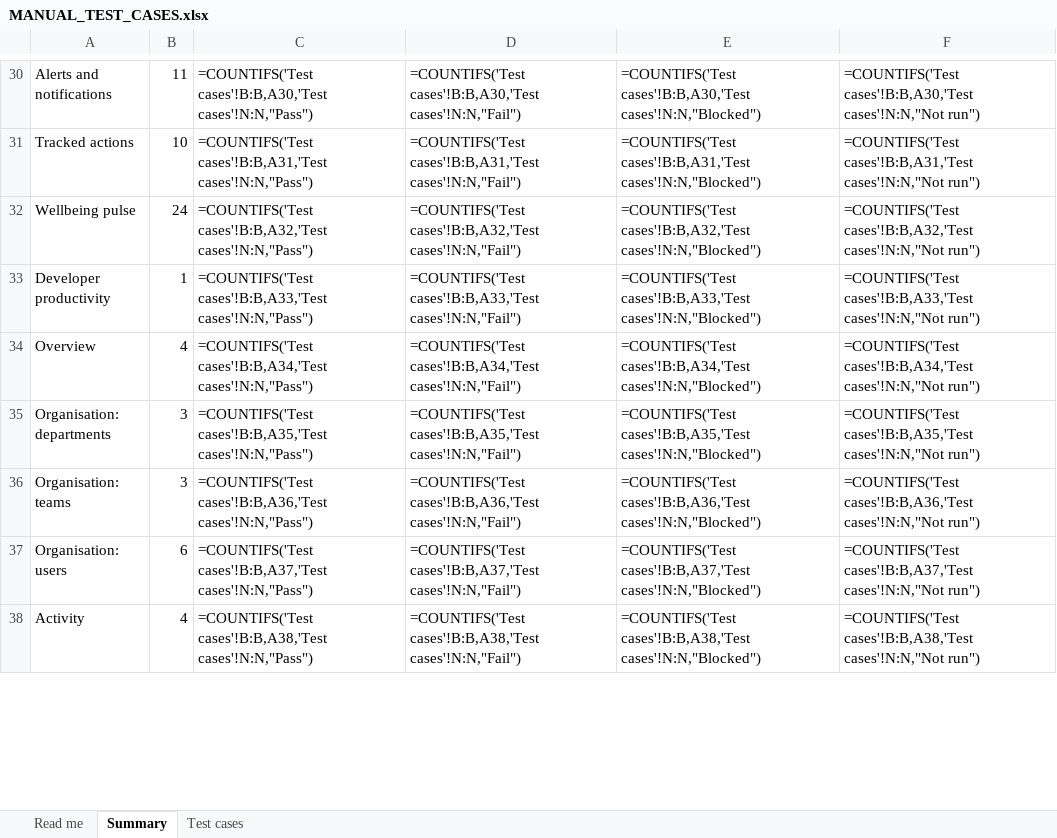
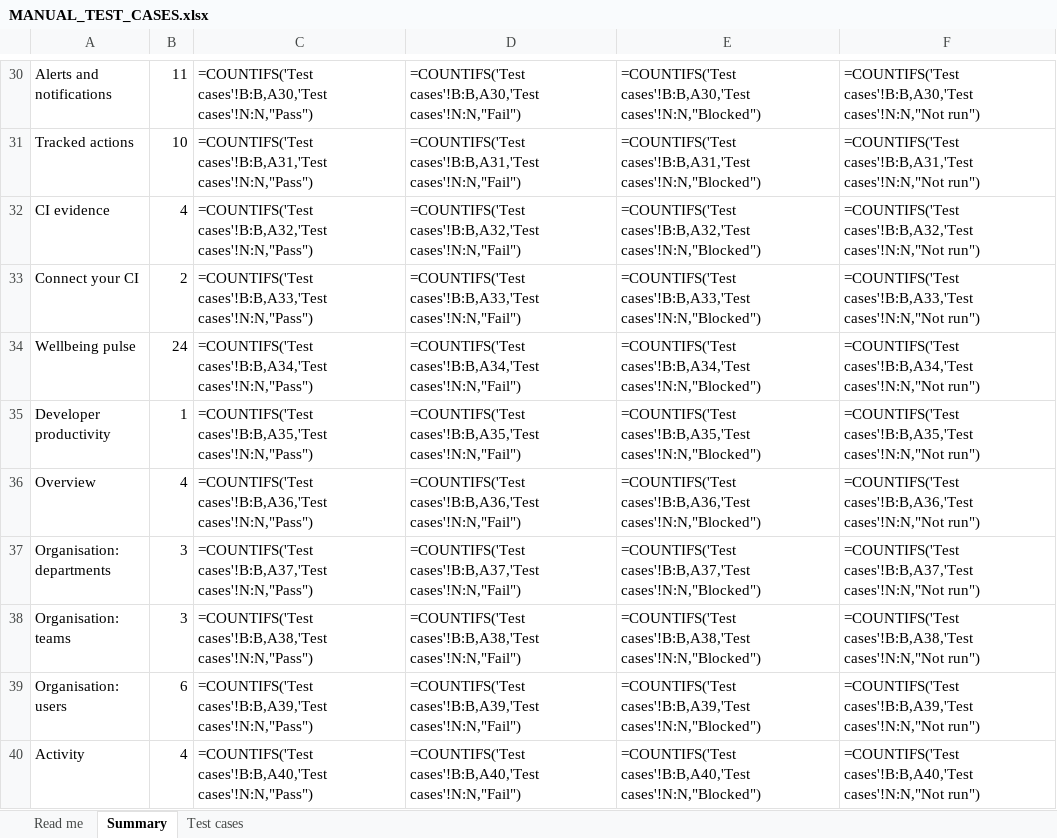
Before and after one commit to therevelator/irongate-qa-navigator-platform, an Excel workbook: docs/testing/MANUAL_TEST_CASES.xlsx, sheet Summary, drawn as a sheet; only a part is shown, gaps mark what is left out; values as stored, in another font and other column widths than the file's, no borders; formulas without a stored value are shown as written; addresses are those after the commit; the diff covers the shown part only; the diff names each change by its address in the sheet, - before the commit and + after, or states it on an @@ line.

```diff
--- a/docs/testing/MANUAL_TEST_CASES.xlsx (sheet Summary)
+++ b/docs/testing/MANUAL_TEST_CASES.xlsx (sheet Summary)
+row 32: CI evidence | 4 | =COUNTIFS('Test cases'!B:B,A32,'Test cases'!N:N,"Pass") | =COUNTIFS('Test cases'!B:B,A32,'Test cases'!N:N,"Fail") | =COUNTIFS('Test cases'!B:B,A32,'Test cases'!N:N,"Blocked") | =COUNTIFS('Test cases'!B:B,A32,'Test cases'!N:N,"Not run")
+row 33: Connect your CI | 2 | =COUNTIFS('Test cases'!B:B,A33,'Test cases'!N:N,"Pass") | =COUNTIFS('Test cases'!B:B,A33,'Test cases'!N:N,"Fail") | =COUNTIFS('Test cases'!B:B,A33,'Test cases'!N:N,"Blocked") | =COUNTIFS('Test cases'!B:B,A33,'Test cases'!N:N,"Not run")
-C34: =COUNTIFS('Test cases'!B:B,A32,'Test cases'!N:N,"Pass")
+C34: =COUNTIFS('Test cases'!B:B,A34,'Test cases'!N:N,"Pass")
-D34: =COUNTIFS('Test cases'!B:B,A32,'Test cases'!N:N,"Fail")
+D34: =COUNTIFS('Test cases'!B:B,A34,'Test cases'!N:N,"Fail")
-E34: =COUNTIFS('Test cases'!B:B,A32,'Test cases'!N:N,"Blocked")
+E34: =COUNTIFS('Test cases'!B:B,A34,'Test cases'!N:N,"Blocked")
-F34: =COUNTIFS('Test cases'!B:B,A32,'Test cases'!N:N,"Not run")
+F34: =COUNTIFS('Test cases'!B:B,A34,'Test cases'!N:N,"Not run")
-C35: =COUNTIFS('Test cases'!B:B,A33,'Test cases'!N:N,"Pass")
+C35: =COUNTIFS('Test cases'!B:B,A35,'Test cases'!N:N,"Pass")
-D35: =COUNTIFS('Test cases'!B:B,A33,'Test cases'!N:N,"Fail")
+D35: =COUNTIFS('Test cases'!B:B,A35,'Test cases'!N:N,"Fail")
-E35: =COUNTIFS('Test cases'!B:B,A33,'Test cases'!N:N,"Blocked")
+E35: =COUNTIFS('Test cases'!B:B,A35,'Test cases'!N:N,"Blocked")
-F35: =COUNTIFS('Test cases'!B:B,A33,'Test cases'!N:N,"Not run")
+F35: =COUNTIFS('Test cases'!B:B,A35,'Test cases'!N:N,"Not run")
-C36: =COUNTIFS('Test cases'!B:B,A34,'Test cases'!N:N,"Pass")
+C36: =COUNTIFS('Test cases'!B:B,A36,'Test cases'!N:N,"Pass")
-D36: =COUNTIFS('Test cases'!B:B,A34,'Test cases'!N:N,"Fail")
+D36: =COUNTIFS('Test cases'!B:B,A36,'Test cases'!N:N,"Fail")
-E36: =COUNTIFS('Test cases'!B:B,A34,'Test cases'!N:N,"Blocked")
+E36: =COUNTIFS('Test cases'!B:B,A36,'Test cases'!N:N,"Blocked")
-F36: =COUNTIFS('Test cases'!B:B,A34,'Test cases'!N:N,"Not run")
+F36: =COUNTIFS('Test cases'!B:B,A36,'Test cases'!N:N,"Not run")
-C37: =COUNTIFS('Test cases'!B:B,A35,'Test cases'!N:N,"Pass")
+C37: =COUNTIFS('Test cases'!B:B,A37,'Test cases'!N:N,"Pass")
-D37: =COUNTIFS('Test cases'!B:B,A35,'Test cases'!N:N,"Fail")
+D37: =COUNTIFS('Test cases'!B:B,A37,'Test cases'!N:N,"Fail")
-E37: =COUNTIFS('Test cases'!B:B,A35,'Test cases'!N:N,"Blocked")
+E37: =COUNTIFS('Test cases'!B:B,A37,'Test cases'!N:N,"Blocked")
-F37: =COUNTIFS('Test cases'!B:B,A35,'Test cases'!N:N,"Not run")
+F37: =COUNTIFS('Test cases'!B:B,A37,'Test cases'!N:N,"Not run")
-C38: =COUNTIFS('Test cases'!B:B,A36,'Test cases'!N:N,"Pass")
+C38: =COUNTIFS('Test cases'!B:B,A38,'Test cases'!N:N,"Pass")
-D38: =COUNTIFS('Test cases'!B:B,A36,'Test cases'!N:N,"Fail")
+D38: =COUNTIFS('Test cases'!B:B,A38,'Test cases'!N:N,"Fail")
-E38: =COUNTIFS('Test cases'!B:B,A36,'Test cases'!N:N,"Blocked")
+E38: =COUNTIFS('Test cases'!B:B,A38,'Test cases'!N:N,"Blocked")
-F38: =COUNTIFS('Test cases'!B:B,A36,'Test cases'!N:N,"Not run")
+F38: =COUNTIFS('Test cases'!B:B,A38,'Test cases'!N:N,"Not run")
-C39: =COUNTIFS('Test cases'!B:B,A37,'Test cases'!N:N,"Pass")
+C39: =COUNTIFS('Test cases'!B:B,A39,'Test cases'!N:N,"Pass")
-D39: =COUNTIFS('Test cases'!B:B,A37,'Test cases'!N:N,"Fail")
+D39: =COUNTIFS('Test cases'!B:B,A39,'Test cases'!N:N,"Fail")
-E39: =COUNTIFS('Test cases'!B:B,A37,'Test cases'!N:N,"Blocked")
+E39: =COUNTIFS('Test cases'!B:B,A39,'Test cases'!N:N,"Blocked")
-F39: =COUNTIFS('Test cases'!B:B,A37,'Test cases'!N:N,"Not run")
+F39: =COUNTIFS('Test cases'!B:B,A39,'Test cases'!N:N,"Not run")
-C40: =COUNTIFS('Test cases'!B:B,A38,'Test cases'!N:N,"Pass")
+C40: =COUNTIFS('Test cases'!B:B,A40,'Test cases'!N:N,"Pass")
-D40: =COUNTIFS('Test cases'!B:B,A38,'Test cases'!N:N,"Fail")
+D40: =COUNTIFS('Test cases'!B:B,A40,'Test cases'!N:N,"Fail")
-E40: =COUNTIFS('Test cases'!B:B,A38,'Test cases'!N:N,"Blocked")
+E40: =COUNTIFS('Test cases'!B:B,A40,'Test cases'!N:N,"Blocked")
-F40: =COUNTIFS('Test cases'!B:B,A38,'Test cases'!N:N,"Not run")
+F40: =COUNTIFS('Test cases'!B:B,A40,'Test cases'!N:N,"Not run")
```
Also changed, not shown: 100 edited cells elsewhere in this sheet, sheet Test cases, sheet Read me, 7 other files.
